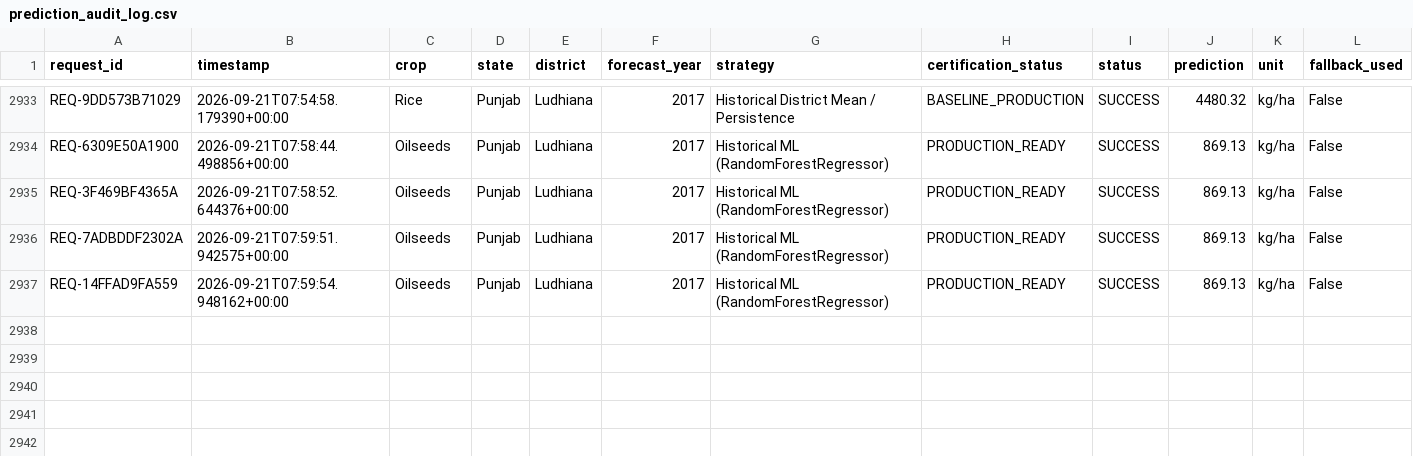
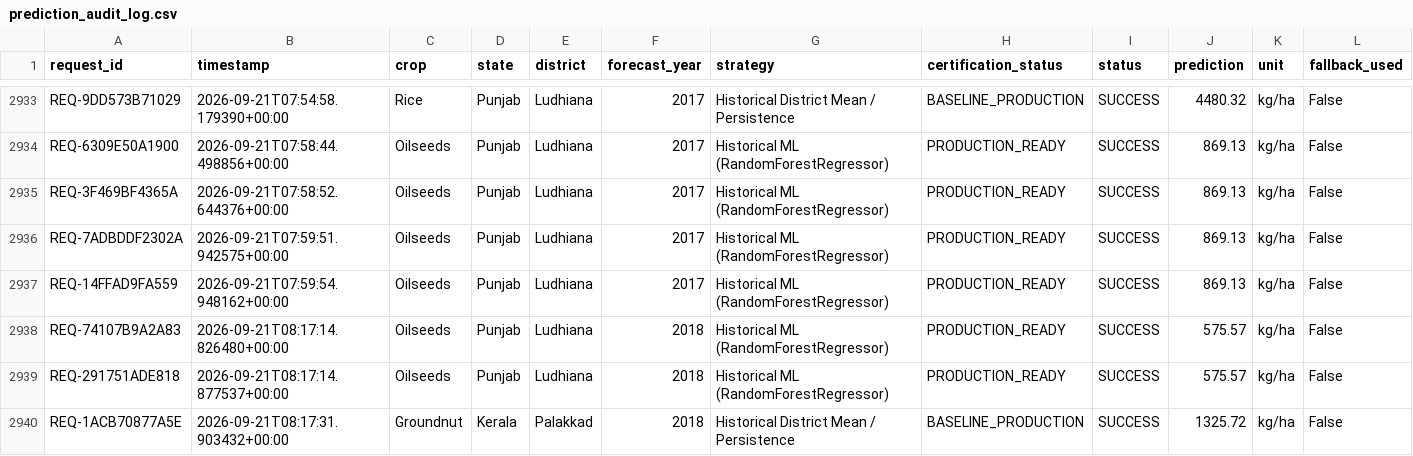
Before and after one commit to nupurmadaan04/AI-agriculture-yield-production, a CSV file: Datasets/metadata/prediction_audit_log.csv, drawn as a sheet; only a part is shown, gaps mark what is left out; rows hold the shown columns only; the diff names each change by its address in the sheet, - before the commit and + after, or states it on an @@ line.

Commit message:
chore(telemetry): sync operational and prediction audit telemetry

```diff
--- a/Datasets/metadata/prediction_audit_log.csv
+++ b/Datasets/metadata/prediction_audit_log.csv
+row 2938: REQ-74107B9A2A83 | 2026-09-21T08:17:14.826480+00:00 | Oilseeds | Punjab | Ludhiana | 2018 | Historical ML (RandomForestRegressor) | PRODUCTION_READY | SUCCESS | 575.57 | kg/ha | False
+row 2939: REQ-291751ADE818 | 2026-09-21T08:17:14.877537+00:00 | Oilseeds | Punjab | Ludhiana | 2018 | Historical ML (RandomForestRegressor) | PRODUCTION_READY | SUCCESS | 575.57 | kg/ha | False
+row 2940: REQ-1ACB70877A5E | 2026-09-21T08:17:31.903432+00:00 | Groundnut | Kerala | Palakkad | 2018 | Historical District Mean / Persistence | BASELINE_PRODUCTION | SUCCESS | 1325.72 | kg/ha | False
```
Also changed, not shown: 1 other file.
